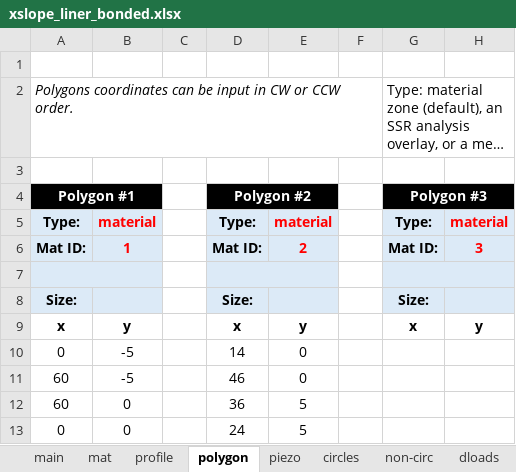
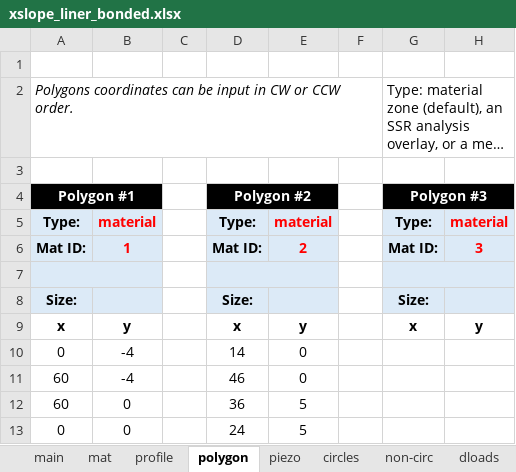
Before and after one commit to njones61/xslope, an Excel workbook: docs/tutorials/files/xslope_liner_bonded.xlsx, sheet polygon, drawn as a sheet; only a part is shown; long unchanged cells end in …; values as stored, in another font and other column widths than the file's, no borders; conditional formats not drawn; the diff names each change by its address in the sheet, - before the commit and + after, or states it on an @@ line.

```diff
--- a/docs/tutorials/files/xslope_liner_bonded.xlsx (sheet polygon)
+++ b/docs/tutorials/files/xslope_liner_bonded.xlsx (sheet polygon)
-B10:B11: -5
+B10:B11: -4
```
Also changed, not shown: sheet circles, sheet profile, sheet mat, docs/tutorials/files/xslope_base_geotextile_bonded.xlsx, docs/tutorials/files/xslope_base_geotextile_jointed.xlsx, 10 other files.
